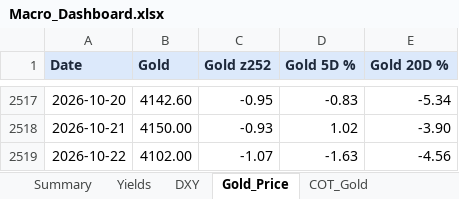
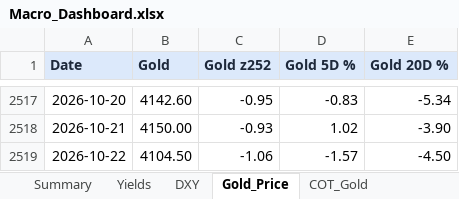
Before and after one commit to velourofficialdev/macro-data, an Excel workbook: docs/Macro_Dashboard.xlsx, sheet Gold_Price, drawn as a sheet; only a part is shown, gaps mark what is left out; values as stored, in another font and other column widths than the file's, no borders; the diff names each change by its address in the sheet, - before the commit and + after, or states it on an @@ line.

```diff
--- a/docs/Macro_Dashboard.xlsx (sheet Gold_Price)
+++ b/docs/Macro_Dashboard.xlsx (sheet Gold_Price)
-B2519 (Gold): 4102.00
+B2519 (Gold): 4104.50
-C2519 (Gold z252): -1.07
+C2519 (Gold z252): -1.06
-D2519 (Gold 5D %): -1.63
+D2519 (Gold 5D %): -1.57
-E2519 (Gold 20D %): -4.56
+E2519 (Gold 20D %): -4.50
```
Also changed, not shown: sheet Summary, sheet DXY, 12 other files.
